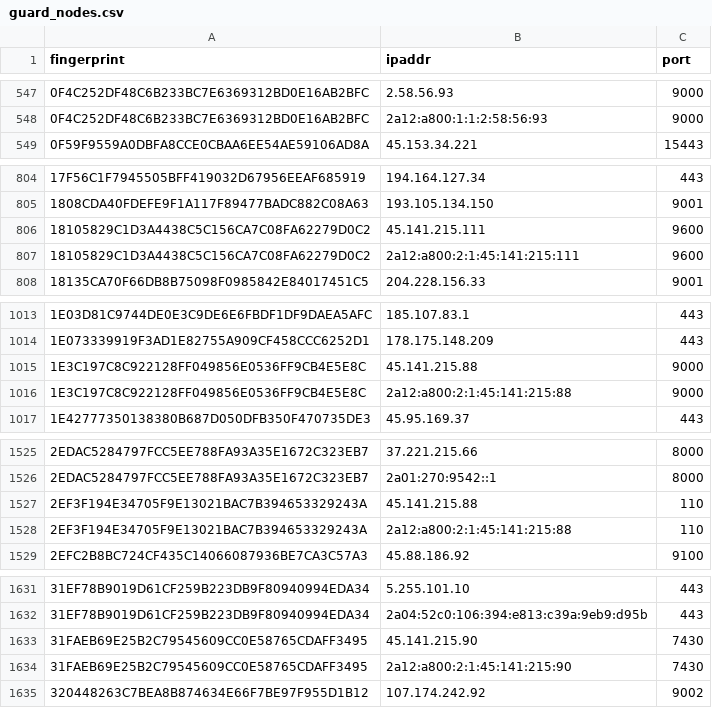
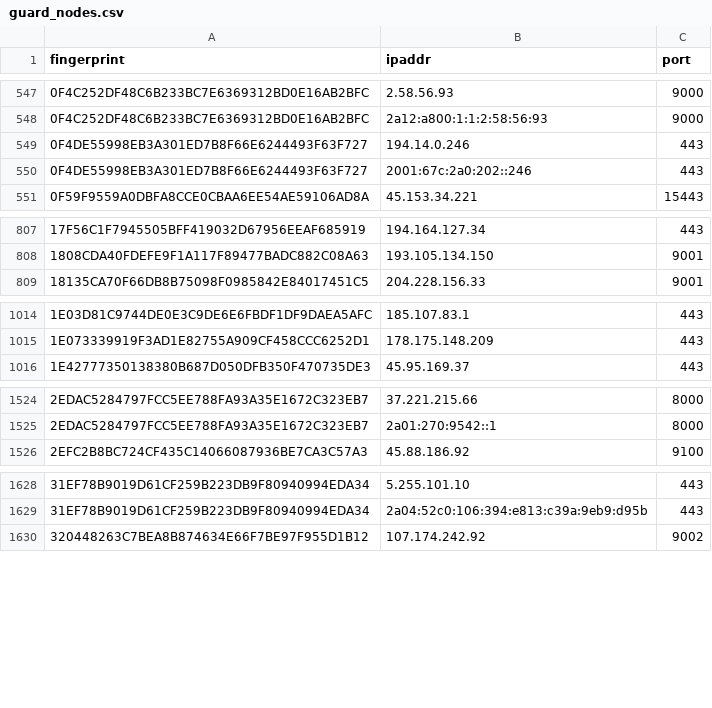
Before and after one commit to 0xPratikPatil/peel-the-net, a CSV file: dataset/guard_nodes.csv, drawn as a sheet; only a part is shown, gaps mark what is left out; removed rows and columns are numbered as before the commit, all else as after; the diff covers the shown part only; the diff names each change by its address in the sheet, - before the commit and + after, or states it on an @@ line.

```diff
--- a/dataset/guard_nodes.csv
+++ b/dataset/guard_nodes.csv
+row 549: 0F4DE55998EB3A301ED7B8F66E6244493F63F727 | 194.14.0.246 | 443
+row 550: 0F4DE55998EB3A301ED7B8F66E6244493F63F727 | 2001:67c:2a0:202::246 | 443
-row 806: 18105829C1D3A4438C5C156CA7C08FA62279D0C2 | 45.141.215.111 | 9600
-row 807: 18105829C1D3A4438C5C156CA7C08FA62279D0C2 | 2a12:a800:2:1:45:141:215:111 | 9600
-row 1015: 1E3C197C8C922128FF049856E0536FF9CB4E5E8C | 45.141.215.88 | 9000
-row 1016: 1E3C197C8C922128FF049856E0536FF9CB4E5E8C | 2a12:a800:2:1:45:141:215:88 | 9000
-row 1527: 2EF3F194E34705F9E13021BAC7B394653329243A | 45.141.215.88 | 110
-row 1528: 2EF3F194E34705F9E13021BAC7B394653329243A | 2a12:a800:2:1:45:141:215:88 | 110
-row 1633: 31FAEB69E25B2C79545609CC0E58765CDAFF3495 | 45.141.215.90 | 7430
-row 1634: 31FAEB69E25B2C79545609CC0E58765CDAFF3495 | 2a12:a800:2:1:45:141:215:90 | 7430
```
Also changed, not shown: 19 added rows and 20 removed rows elsewhere in this file, dataset/all_nodes.csv, dataset/exit_nodes.csv, 3 other files.
